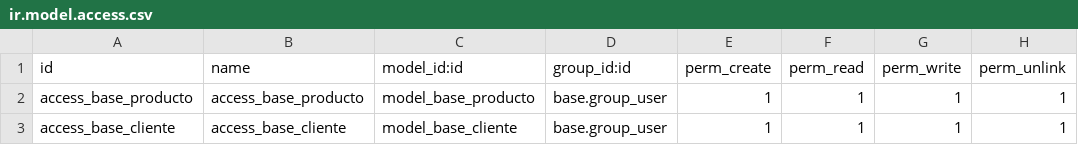
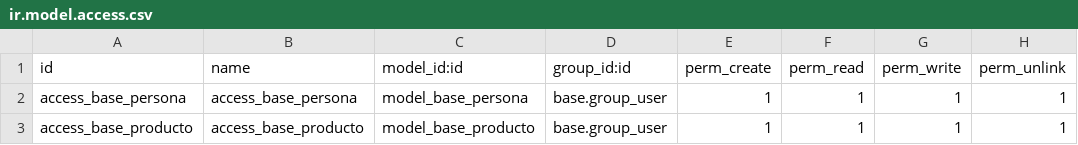
Before and after one commit to CodigoByte2020/Proyecto-de-Titulacion, a CSV file: estructura_base/security/ir.model.access.csv (was base/security/ir.model.access.csv), drawn as a sheet; removed rows and columns are numbered as before the commit, all else as after; the diff names each change by its address in the sheet, - before the commit and + after, or states it on an @@ line.

```diff
--- a/base/security/ir.model.access.csv
+++ b/estructura_base/security/ir.model.access.csv
+row 2: access_base_persona | access_base_persona | model_base_persona | base.group_user | 1 | 1 | 1 | 1
-row 3: access_base_cliente | access_base_cliente | model_base_cliente | base.group_user | 1 | 1 | 1 | 1
```
Also changed, not shown: 16 other files.
